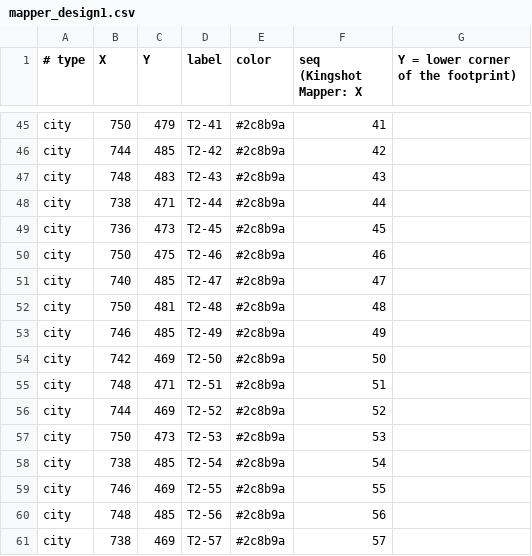
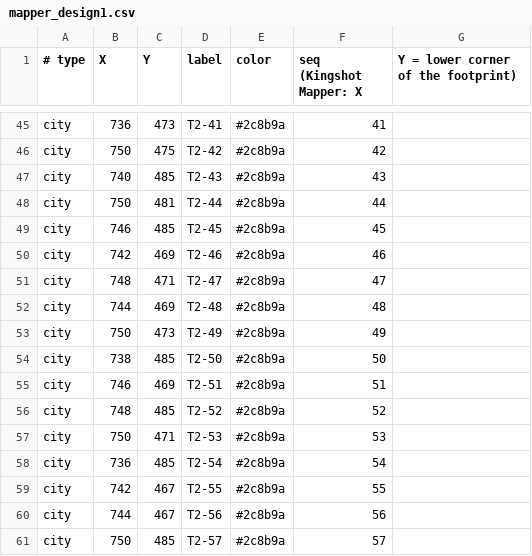
Before and after one commit to MarsmanKingshot/gld-hive-2to1, a CSV file: mapper_design1.csv, drawn as a sheet; only a part is shown, gaps mark what is left out; the diff covers the shown part only; the diff names each change by its address in the sheet, - before the commit and + after, or states it on an @@ line.

```diff
--- a/mapper_design1.csv
+++ b/mapper_design1.csv
-B45 (X): 750
+B45 (X): 736
-C45 (Y): 479
+C45 (Y): 473
-B46 (X): 744
+B46 (X): 750
-C46 (Y): 485
+C46 (Y): 475
-B47 (X): 748
+B47 (X): 740
-C47 (Y): 483
+C47 (Y): 485
-B48 (X): 738
+B48 (X): 750
-C48 (Y): 471
+C48 (Y): 481
-B49 (X): 736
+B49 (X): 746
-C49 (Y): 473
+C49 (Y): 485
-B50 (X): 750
+B50 (X): 742
-C50 (Y): 475
+C50 (Y): 469
-B51 (X): 740
+B51 (X): 748
-C51 (Y): 485
+C51 (Y): 471
-B52 (X): 750
+B52 (X): 744
-C52 (Y): 481
+C52 (Y): 469
-B53 (X): 746
+B53 (X): 750
-C53 (Y): 485
+C53 (Y): 473
-B54 (X): 742
+B54 (X): 738
-C54 (Y): 469
+C54 (Y): 485
-B55 (X): 748
+B55 (X): 746
-C55 (Y): 471
+C55 (Y): 469
-B56 (X): 744
+B56 (X): 748
-C56 (Y): 469
+C56 (Y): 485
-C57 (Y): 473
+C57 (Y): 471
-B58 (X): 738
+B58 (X): 736
-B59 (X): 746
+B59 (X): 742
-C59 (Y): 469
+C59 (Y): 467
-B60 (X): 748
+B60 (X): 744
-C60 (Y): 485
+C60 (Y): 467
-B61 (X): 738
+B61 (X): 750
-C61 (Y): 469
+C61 (Y): 485
```
Also changed, not shown: 141 edited cells elsewhere in this file, mapper_design2.csv, mapper_design3.csv, 23 other files.
